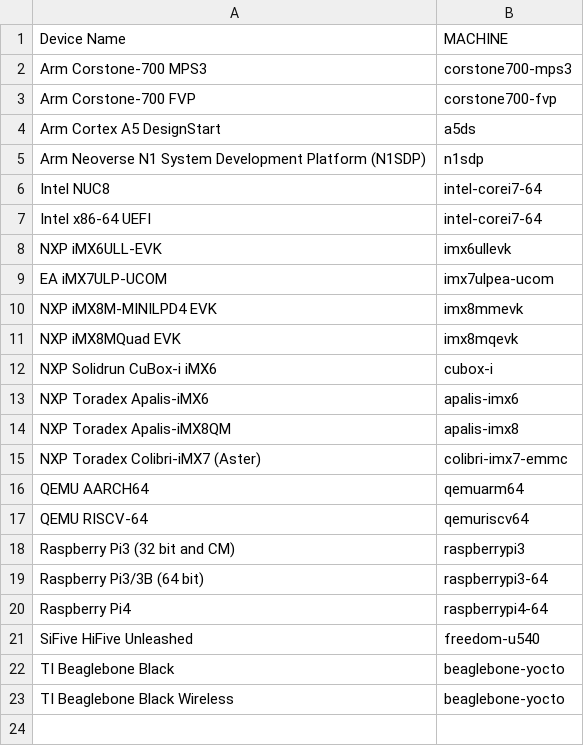
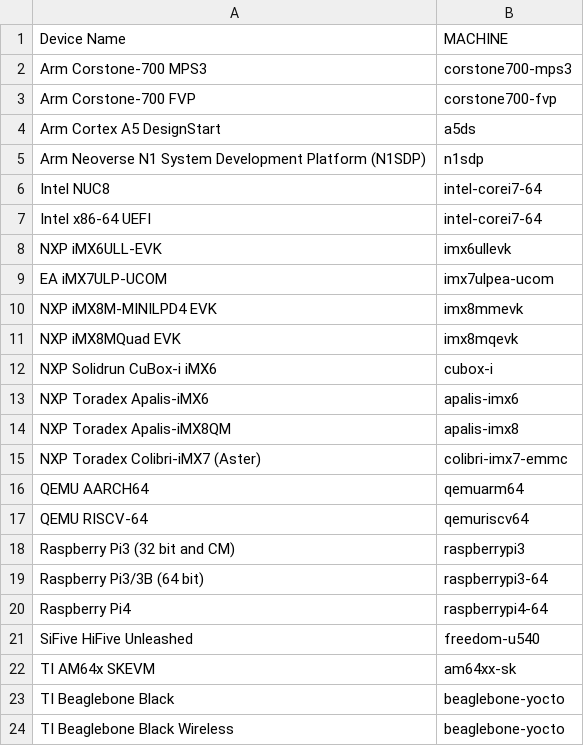
Before and after one commit to foundriesio/docs, a CSV file: source/_static/csv/supported-boards.csv, drawn as a sheet; the diff names each change by its address in the sheet, - before the commit and + after, or states it on an @@ line.

Commit message:
Add the TI AM64xx-sk board to the supported list
Signed-off-by: Tim Anderson <tim.anderson@foundries.io>

```diff
--- a/source/_static/csv/supported-boards.csv
+++ b/source/_static/csv/supported-boards.csv
+row 22: TI AM64x SKEVM | am64xx-sk
```
